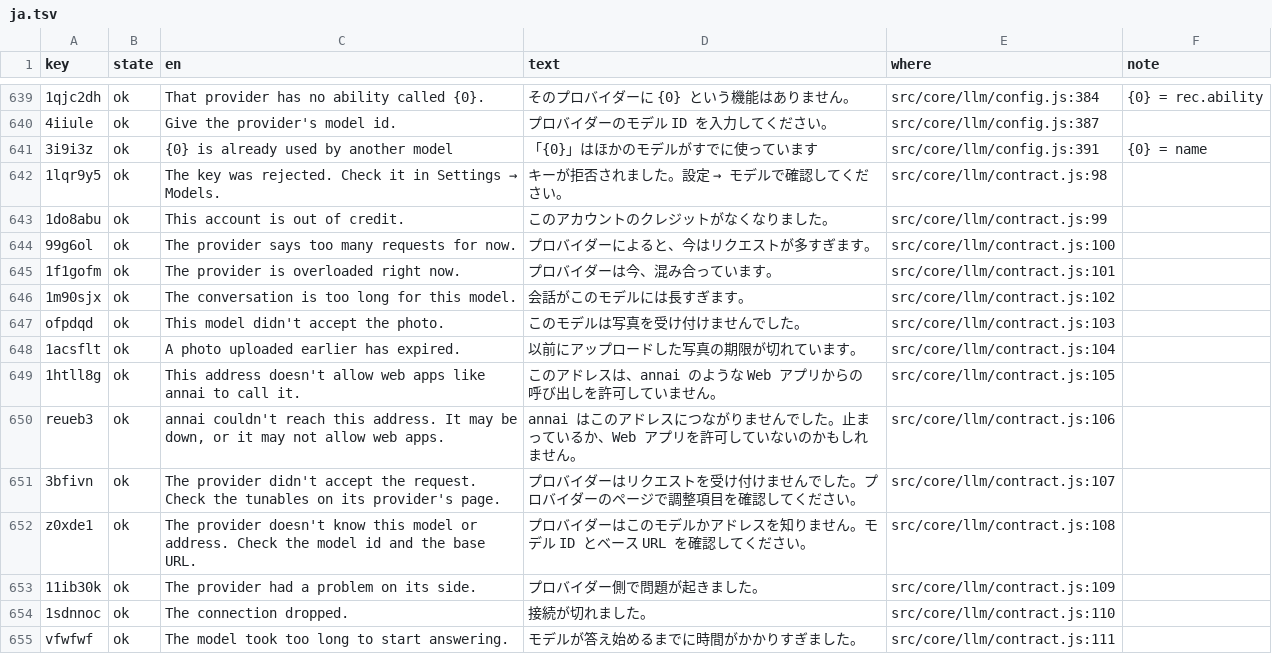
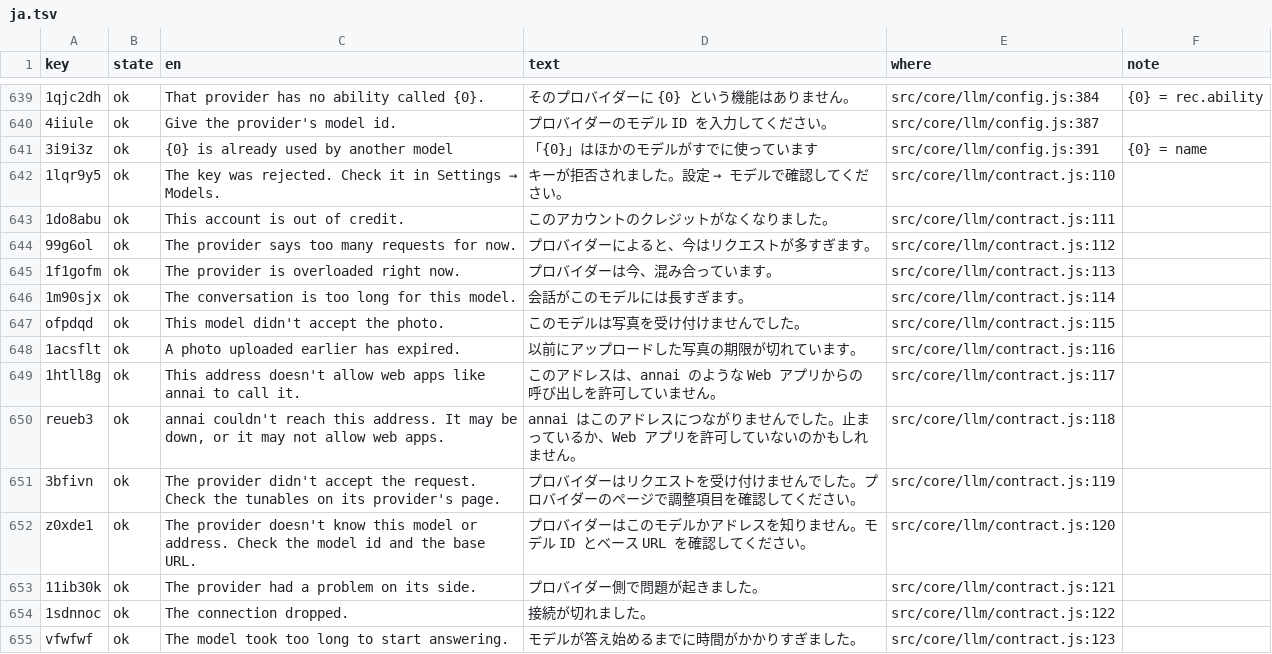
Before and after one commit to annai-guide/annai, a TSV file: l10n/ja.tsv, drawn as a sheet; only a part is shown, gaps mark what is left out; the diff covers the shown part only; the diff names each change by its address in the sheet, - before the commit and + after, or states it on an @@ line.

```diff
--- a/l10n/ja.tsv
+++ b/l10n/ja.tsv
-E642 (where): src/core/llm/contract.js:98
+E642 (where): src/core/llm/contract.js:110
-E643 (where): src/core/llm/contract.js:99
+E643 (where): src/core/llm/contract.js:111
-E644 (where): src/core/llm/contract.js:100
+E644 (where): src/core/llm/contract.js:112
-E645 (where): src/core/llm/contract.js:101
+E645 (where): src/core/llm/contract.js:113
-E646 (where): src/core/llm/contract.js:102
+E646 (where): src/core/llm/contract.js:114
-E647 (where): src/core/llm/contract.js:103
+E647 (where): src/core/llm/contract.js:115
-E648 (where): src/core/llm/contract.js:104
+E648 (where): src/core/llm/contract.js:116
-E649 (where): src/core/llm/contract.js:105
+E649 (where): src/core/llm/contract.js:117
-E650 (where): src/core/llm/contract.js:106
+E650 (where): src/core/llm/contract.js:118
-E651 (where): src/core/llm/contract.js:107
+E651 (where): src/core/llm/contract.js:119
-E652 (where): src/core/llm/contract.js:108
+E652 (where): src/core/llm/contract.js:120
-E653 (where): src/core/llm/contract.js:109
+E653 (where): src/core/llm/contract.js:121
-E654 (where): src/core/llm/contract.js:110
+E654 (where): src/core/llm/contract.js:122
-E655 (where): src/core/llm/contract.js:111
+E655 (where): src/core/llm/contract.js:123
```
Also changed, not shown: 1 added row and 29 edited cells elsewhere in this file, l10n/zh-Hans.tsv, l10n/zh-Hant.tsv, 13 other files.
